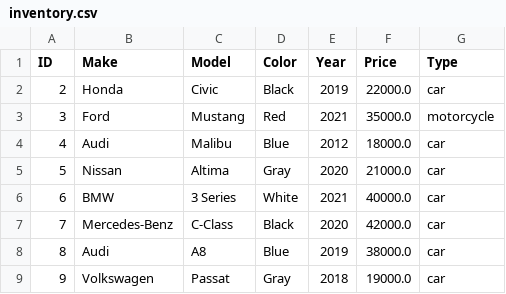
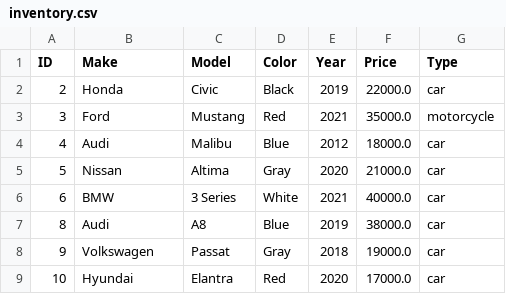
Before and after one commit to group6comp/car-dealership-system, a CSV file: bin/data/inventory.csv, drawn as a sheet; only a part is shown; the shorter side is filled out with more unchanged rows; the diff names each change by its address in the sheet, - before the commit and + after, or states it on an @@ line.

Commit message:
completed manage users and manage inventory functionality for admin user

```diff
--- a/bin/data/inventory.csv
+++ b/bin/data/inventory.csv
-row 7: 7 | Mercedes-Benz | C-Class | Black | 2020 | 42000.0 | car
```
Also changed, not shown: bin/data/users.csv, src/data/inventory.csv, 13 other files.
